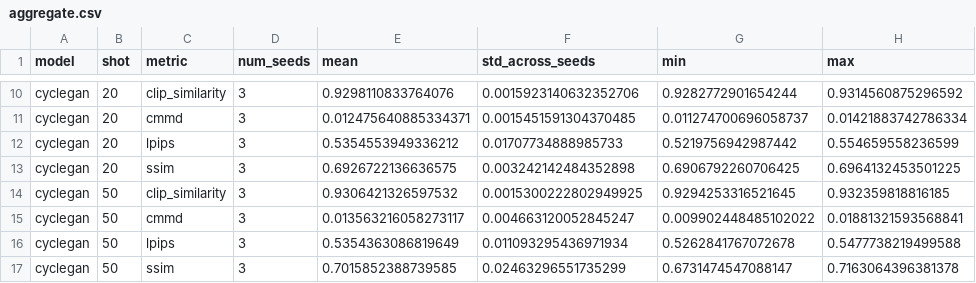
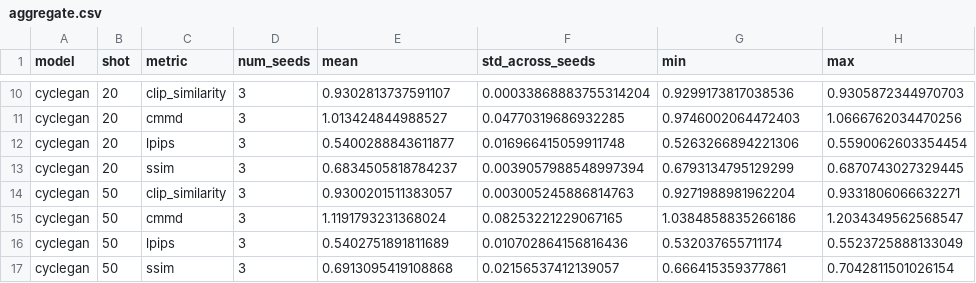
Before and after one commit to njzfjiang/ece-1508-project, a CSV file: docs/results_5090/aggregate.csv, drawn as a sheet; only a part is shown, gaps mark what is left out; the diff covers the shown part only; the diff names each change by its address in the sheet, - before the commit and + after, or states it on an @@ line.

```diff
--- a/docs/results_5090/aggregate.csv
+++ b/docs/results_5090/aggregate.csv
-E10 (mean): 0.9298110833764076
+E10 (mean): 0.9302813737591107
-F10 (std_across_seeds): 0.0015923140632352706
+F10 (std_across_seeds): 0.00033868883755314204
-G10 (min): 0.9282772901654244
+G10 (min): 0.9299173817038536
-H10 (max): 0.9314560875296592
+H10 (max): 0.9305872344970703
-E11 (mean): 0.012475640885334371
+E11 (mean): 1.013424844988527
-F11 (std_across_seeds): 0.0015451591304370485
+F11 (std_across_seeds): 0.04770319686932285
-G11 (min): 0.011274700696058737
+G11 (min): 0.9746002064472403
-H11 (max): 0.01421883742786334
+H11 (max): 1.0666762034470256
-E12 (mean): 0.5354553949336212
+E12 (mean): 0.5400288843611877
-F12 (std_across_seeds): 0.01707734888985733
+F12 (std_across_seeds): 0.016966415059911748
-G12 (min): 0.5219756942987442
+G12 (min): 0.5263266894221306
-H12 (max): 0.554659558236599
+H12 (max): 0.5590062603354454
-E13 (mean): 0.6926722136636575
+E13 (mean): 0.6834505818784237
-F13 (std_across_seeds): 0.003242142484352898
+F13 (std_across_seeds): 0.0039057988548997394
-G13 (min): 0.6906792260706425
+G13 (min): 0.6793134795129299
-H13 (max): 0.6964132453501225
+H13 (max): 0.6870743027329445
-E14 (mean): 0.9306421326597532
+E14 (mean): 0.9300201511383057
-F14 (std_across_seeds): 0.0015300222802949925
+F14 (std_across_seeds): 0.003005245886814763
-G14 (min): 0.9294253316521645
+G14 (min): 0.9271988981962204
-H14 (max): 0.932359818816185
+H14 (max): 0.9331806066632271
-E15 (mean): 0.013563216058273117
+E15 (mean): 1.1191793231368024
-F15 (std_across_seeds): 0.004663120052845247
+F15 (std_across_seeds): 0.08253221229067165
-G15 (min): 0.009902448485102022
+G15 (min): 1.0384858835266186
-H15 (max): 0.01881321593568841
+H15 (max): 1.2034349562568547
-E16 (mean): 0.5354363086819649
+E16 (mean): 0.5402751891811689
-F16 (std_across_seeds): 0.011093295436971934
+F16 (std_across_seeds): 0.010702864156816436
-G16 (min): 0.5262841767072678
+G16 (min): 0.532037655711174
-H16 (max): 0.5477738219499588
+H16 (max): 0.5523725888133049
-E17 (mean): 0.7015852388739585
+E17 (mean): 0.6913095419108868
-F17 (std_across_seeds): 0.02463296551735299
+F17 (std_across_seeds): 0.02156537412139057
-G17 (min): 0.6731474547088147
+G17 (min): 0.666415359377861
-H17 (max): 0.7163064396381378
+H17 (max): 0.7042811501026154
```
Also changed, not shown: 96 edited cells elsewhere in this file, docs/results_5090/runs.csv, 10 other files.
